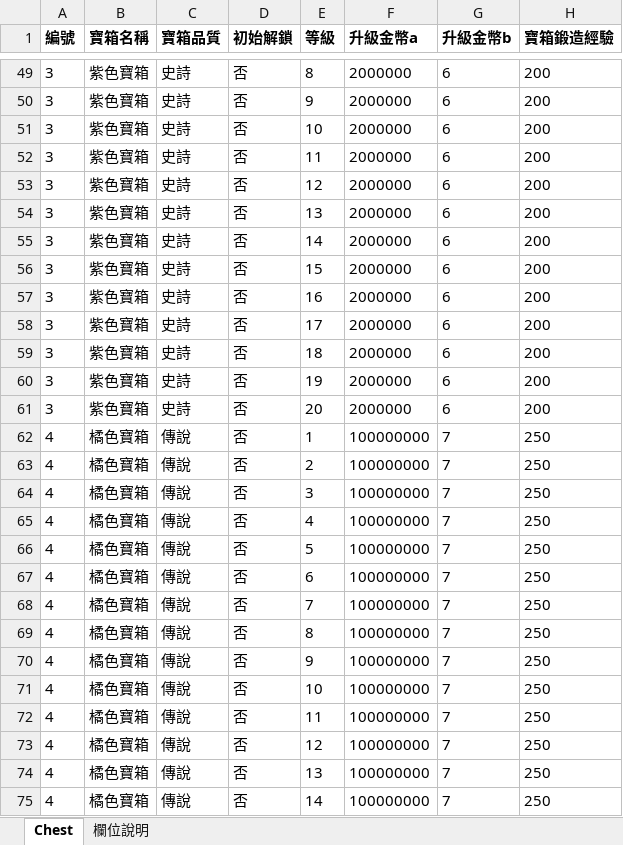
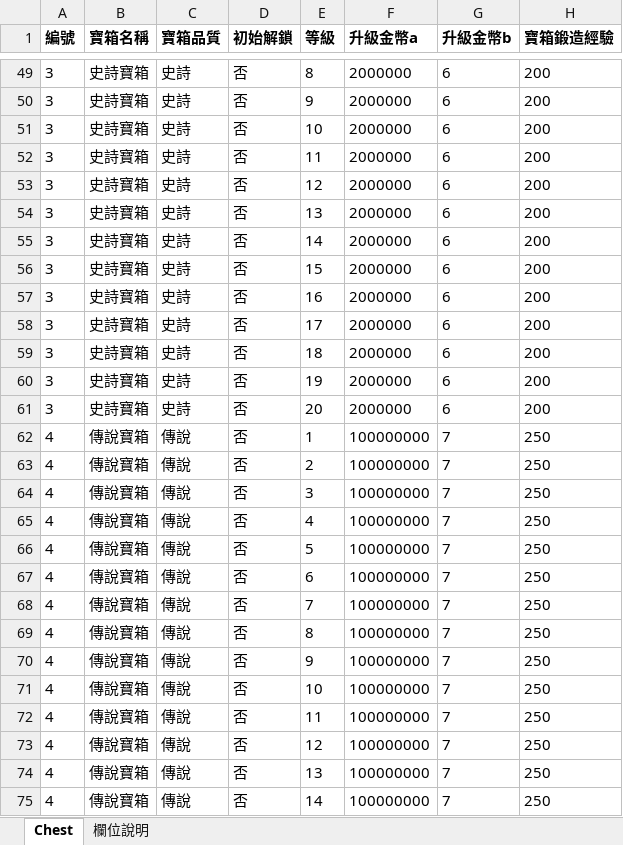
Before and after one commit to myKOF/Idle-RPG, an Excel workbook: config/Excel/Chest.xlsx, sheet Chest, drawn as a sheet; only a part is shown, gaps mark what is left out; values as stored, in another font and other column widths than the file's, no borders; the diff covers the shown part only; the diff names each change by its address in the sheet, - before the commit and + after, or states it on an @@ line.

```diff
--- a/config/Excel/Chest.xlsx (sheet Chest)
+++ b/config/Excel/Chest.xlsx (sheet Chest)
-B49:B61 (寶箱名稱): 紫色寶箱
+B49:B61 (寶箱名稱): 史詩寶箱
-B62:B75 (寶箱名稱): 橘色寶箱
+B62:B75 (寶箱名稱): 傳說寶箱
```
Also changed, not shown: 53 edited cells elsewhere in this sheet, 16 other files.
